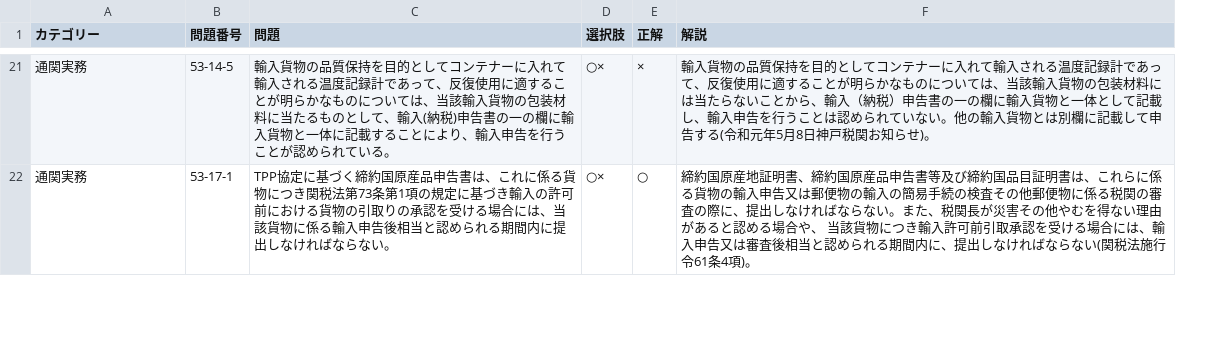
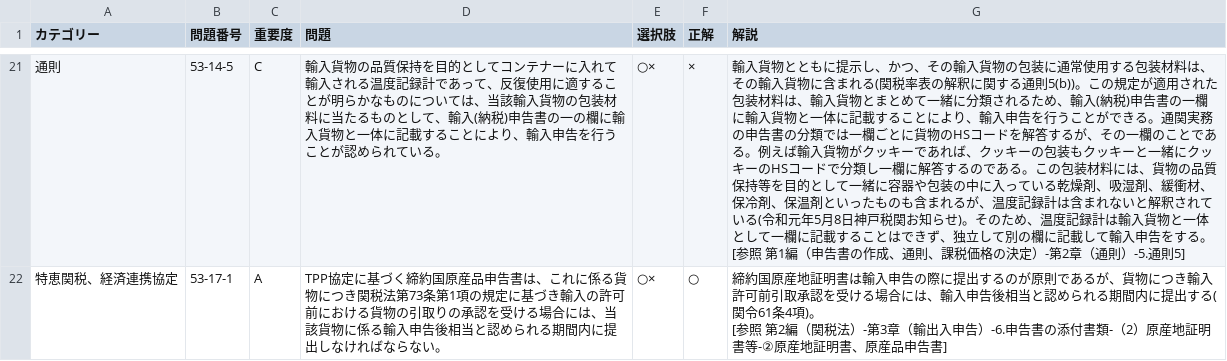
Before and after one commit to e-e-developer/tsukanshi, a CSV file: www/tuuKanJituMuCSV/53.csv, drawn as a sheet; only a part is shown, gaps mark what is left out; addresses are those after the commit; ↵ is a line break in a cell; the diff covers the shown part only; the diff names each change by its address in the sheet, - before the commit and + after, or states it on an @@ line.

```diff
--- a/www/tuuKanJituMuCSV/53.csv
+++ b/www/tuuKanJituMuCSV/53.csv
+column C (重要度), rows 21-22: C | A
-A21 (カテゴリー): 通関実務
+A21 (カテゴリー): 通則
-G21 (解説): 輸入貨物の品質保持を目的としてコンテナーに入れて輸入される温度記録計であって、反復使用に適することが明らかなものについては、当該輸入貨物の包装材料には当たらないことから、輸入（納税）申告書の一の欄に輸入貨物と一体として記載し、輸入申告を行うことは認められていない。他の輸入貨物とは別欄に記載して申告する(令和元年5月8日神戸税関お知らせ)。
+G21 (解説): 輸入貨物とともに提示し、かつ、その輸入貨物の包装に通常使用する包装材料は、その輸入貨物に含まれる(関税率表の解釈に関する通則5(b))。この規定が適用された包装材料は、輸入貨物とまとめて一緒に分類されるため、輸入(納税)申告書の一欄に輸入貨物と一体に記載することにより、輸入申告を行うことができる。通関実務の申告書の分類では一欄ごとに貨物のHSコードを解答するが、その一欄のことである。例えば輸入貨物がクッキーであれば、クッキーの包装もクッキーと一緒にクッキーのHSコードで分類し一欄に解答するのである。この包装材料には、貨物の品質保持等を目的として一緒に容器や包装の中に入っている乾燥剤、吸湿剤、緩衝材、保冷剤、保温剤といったものも含まれるが、温度記録計は含まれないと解釈されている(令和元年5月8日神戸税関お知らせ)。そのため、温度記録計は輸入貨物と一体として一欄に記載することはできず、独立して別の欄に記載して輸入申告をする。 ↵ [参照 第1編（申告書の作成、通則、課税価格の決定）-第2章（通則）-5.通則5]
-A22 (カテゴリー): 通関実務
+A22 (カテゴリー): 特恵関税、経済連携協定
-G22 (解説): …地証明書、締約国原産品申告書等及び締約国品目証明書は、これらに係る貨物の輸入申告又は郵便物の輸入の簡易手続の検査その他郵便物に係る税関の審査の際に、提出しなければならない。また、税関長が災害その他やむを得ない理由があると認める場合や、 当該貨物につき輸入許可前引取承認を受ける場合には、輸入申告又は審査後相当と認められる期間内に、提出しなければならない(関税法施行令61条4項)。
+G22 (解説): …地証明書は輸入申告の際に提出するのが原則であるが、貨物につき輸入許可前引取承認を受ける場合には、輸入申告後相当と認められる期間内に提出する(関令61条4項)。 ↵ [参照 第2編（関税法）-第3章（輸出入申告）-6.申告書の添付書類-（2）原産地証明書等-②原産地証明書、原産品申告書]
```
Also changed, not shown: 46 edited cells elsewhere in this file, www/kaiGyouHouCSV/56.csv, www/tuuKanJituMuCSV/52.csv, 54 other files.
